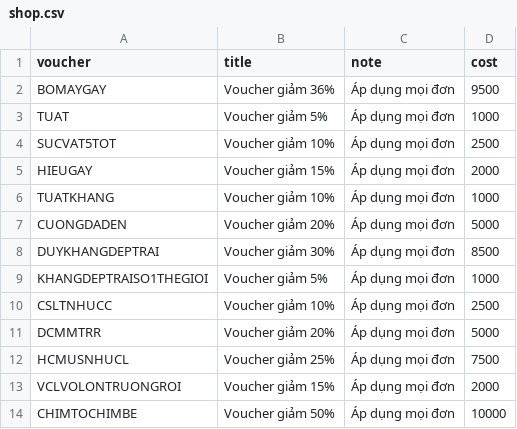
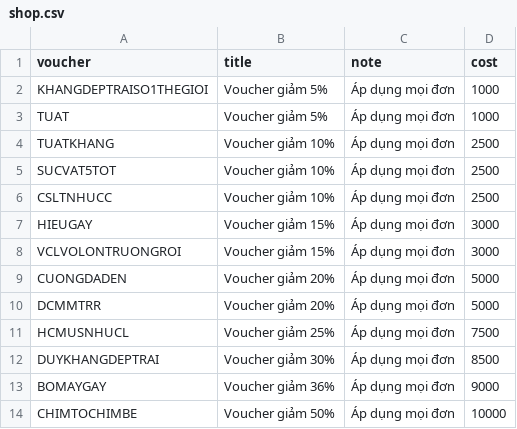
Before and after one commit to ChepVuTru/ban_chim, a CSV file: shop.csv, drawn as a sheet.

Commit message:
Update shop.csv

```diff
--- a/shop.csv
+++ b/shop.csv
@@ -1,14 +1,14 @@
 voucher,title,note,cost
-BOMAYGAY,Voucher giảm	36%,Áp dụng mọi đơn,9500
+KHANGDEPTRAISO1THEGIOI,Voucher giảm	5%,Áp dụng mọi đơn,1000
 TUAT,Voucher giảm	5%,Áp dụng mọi đơn,1000
+TUATKHANG,Voucher giảm	10%,Áp dụng mọi đơn,2500
 SUCVAT5TOT,Voucher giảm	10%,Áp dụng mọi đơn,2500
-HIEUGAY,Voucher giảm	15%,Áp dụng mọi đơn,2000
-TUATKHANG,Voucher giảm	10%,Áp dụng mọi đơn,1000
+CSLTNHUCC,Voucher giảm	10%,Áp dụng mọi đơn,2500
+HIEUGAY,Voucher giảm	15%,Áp dụng mọi đơn,3000
+VCLVOLONTRUONGROI,Voucher giảm 15%,Áp dụng mọi đơn,3000
 CUONGDADEN,Voucher giảm	20%,Áp dụng mọi đơn,5000
-DUYKHANGDEPTRAI,Voucher giảm	30%,Áp dụng mọi đơn,8500
-KHANGDEPTRAISO1THEGIOI,Voucher giảm	5%,Áp dụng mọi đơn,1000
-CSLTNHUCC,Voucher giảm	10%,Áp dụng mọi đơn,2500
 DCMMTRR,Voucher giảm	20%,Áp dụng mọi đơn,5000
 HCMUSNHUCL,Voucher giảm	25%,Áp dụng mọi đơn,7500
-VCLVOLONTRUONGROI,Voucher giảm 15%,Áp dụng mọi đơn,2000
+DUYKHANGDEPTRAI,Voucher giảm	30%,Áp dụng mọi đơn,8500
+BOMAYGAY,Voucher giảm	36%,Áp dụng mọi đơn,9000
 CHIMTOCHIMBE,Voucher giảm	50%,Áp dụng mọi đơn,10000
```
